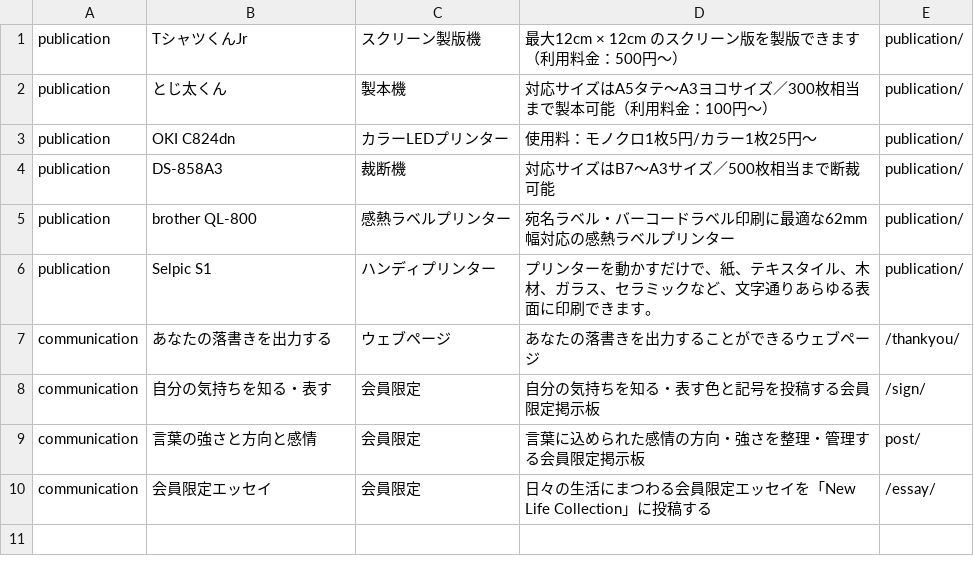
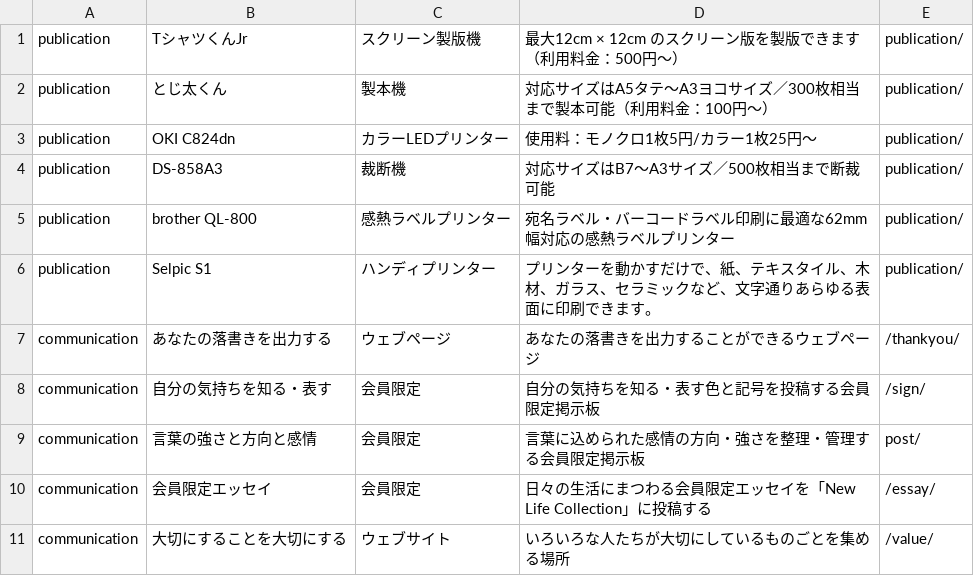
Before and after one commit to creative-community-pehu/index, a CSV file: org/org.csv, drawn as a sheet; the diff names each change by its address in the sheet, - before the commit and + after, or states it on an @@ line.

Commit message:
Update org.csv

```diff
--- a/org/org.csv
+++ b/org/org.csv
+row 11: communication | 大切にすることを大切にする | ウェブサイト | いろいろな人たちが大切にしているものごとを集める場所 | /value/
```
